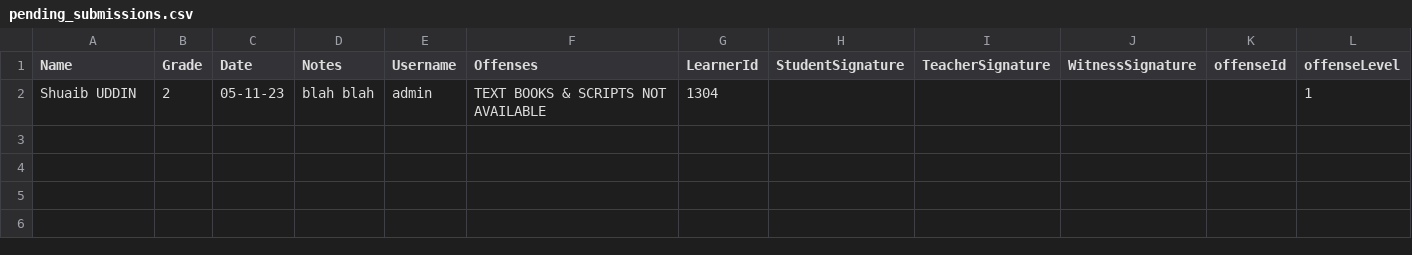
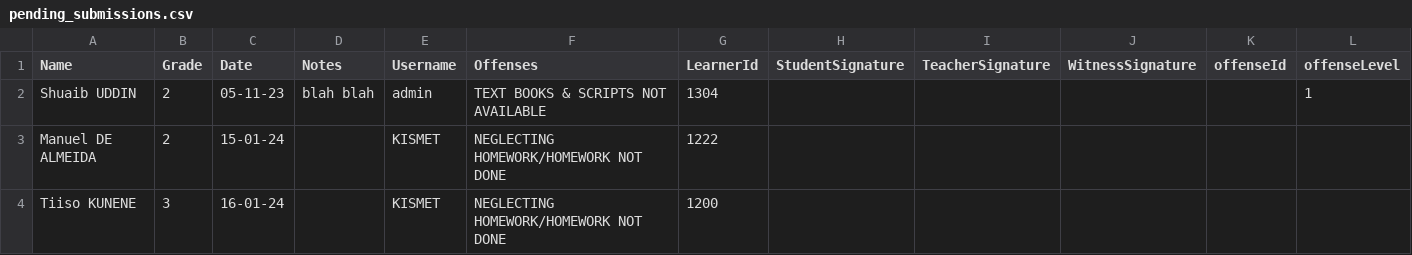
Before and after one commit to muhammadqasimc/Demerit-System, a CSV file: pending_submissions.csv, drawn as a sheet; only a part is shown; rows hold the shown columns only; the diff names each change by its address in the sheet, - before the commit and + after, or states it on an @@ line.

```diff
--- a/pending_submissions.csv
+++ b/pending_submissions.csv
+row 3: Manuel DE ALMEIDA | 2 | 15-01-24 |  | KISMET | NEGLECTING HOMEWORK/HOMEWORK NOT DONE | 1222
+row 4: Tiiso KUNENE | 3 | 16-01-24 |  | KISMET | NEGLECTING HOMEWORK/HOMEWORK NOT DONE | 1200
```
Also changed, not shown: mdb-import.csv, 42 other files.
